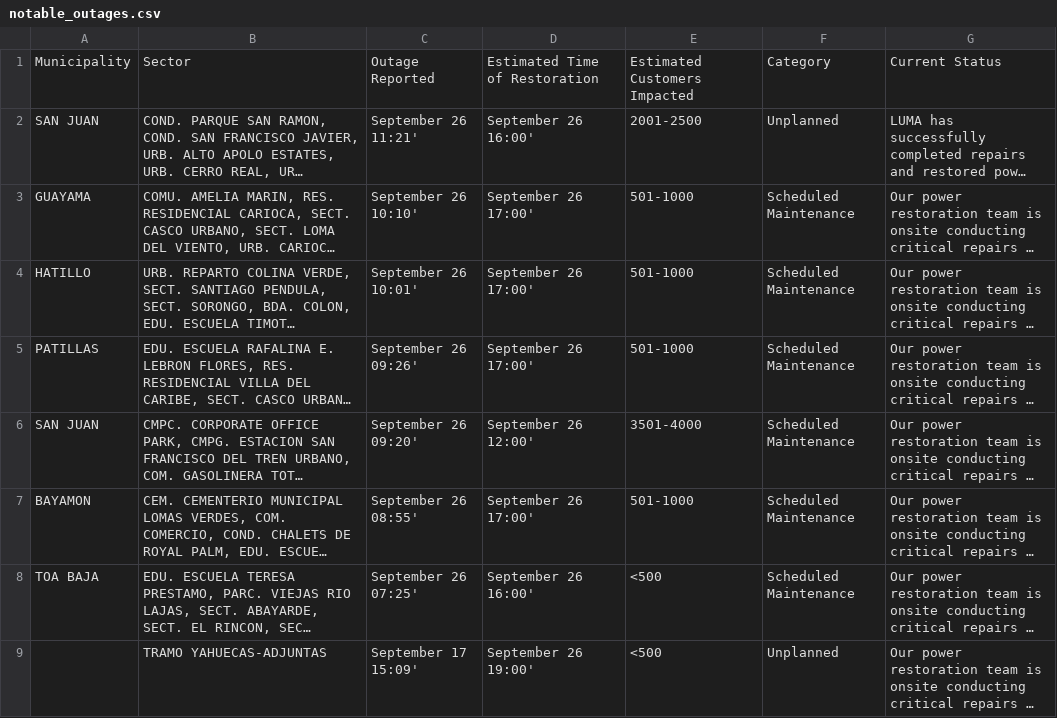
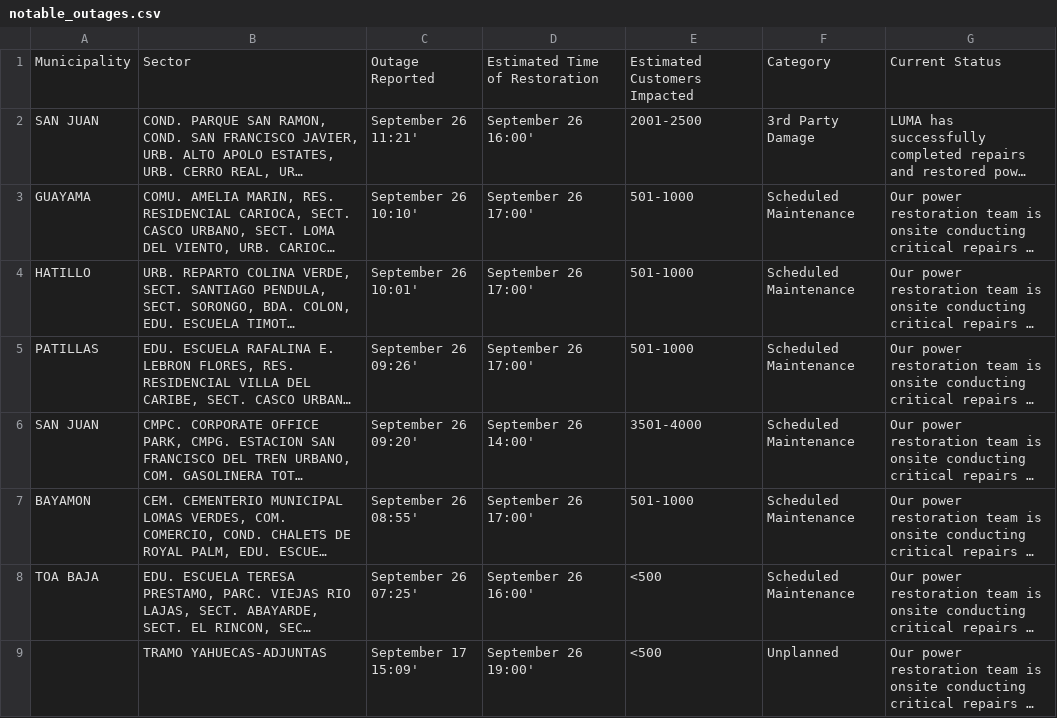
Before and after one commit to SuperSonicHub1/luma-energy-outages, a CSV file: notable_outages.csv, drawn as a sheet; long unchanged cells end in …; the diff names each change by its address in the sheet, - before the commit and + after, or states it on an @@ line.

```diff
--- a/notable_outages.csv
+++ b/notable_outages.csv
-F2: Unplanned
+F2: 3rd Party Damage
-D6: September 26 12:00'
+D6: September 26 14:00'
```
Also changed, not shown: 2 other files.
